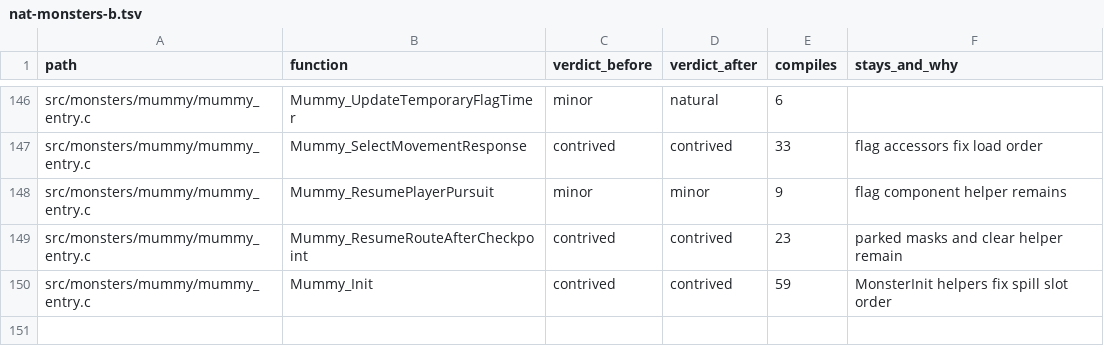
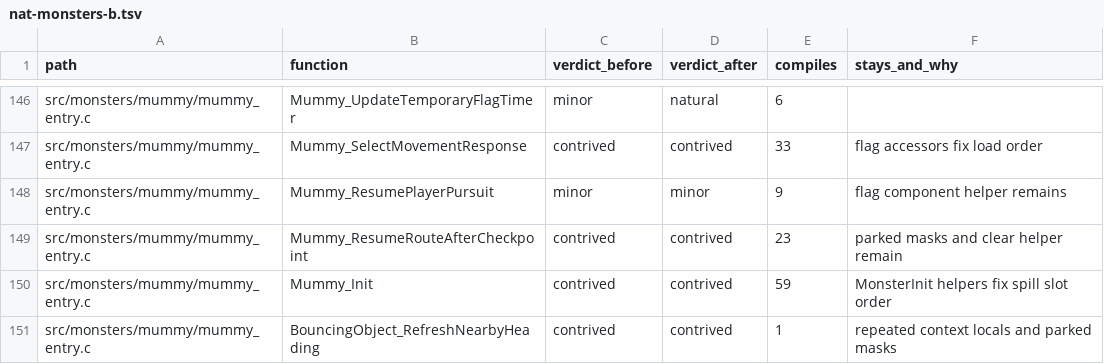
Before and after one commit to moozilla/boktai3-decomp, a TSV file: notes/naturalize/nat-monsters-b.tsv, drawn as a sheet; only a part is shown, gaps mark what is left out; the diff names each change by its address in the sheet, - before the commit and + after, or states it on an @@ line.

```diff
--- a/notes/naturalize/nat-monsters-b.tsv
+++ b/notes/naturalize/nat-monsters-b.tsv
+row 151: src/monsters/mummy/mummy_entry.c | BouncingObject_RefreshNearbyHeading | contrived | contrived | 1 | repeated context locals and parked masks
```
Also changed, not shown: 1 other file.
